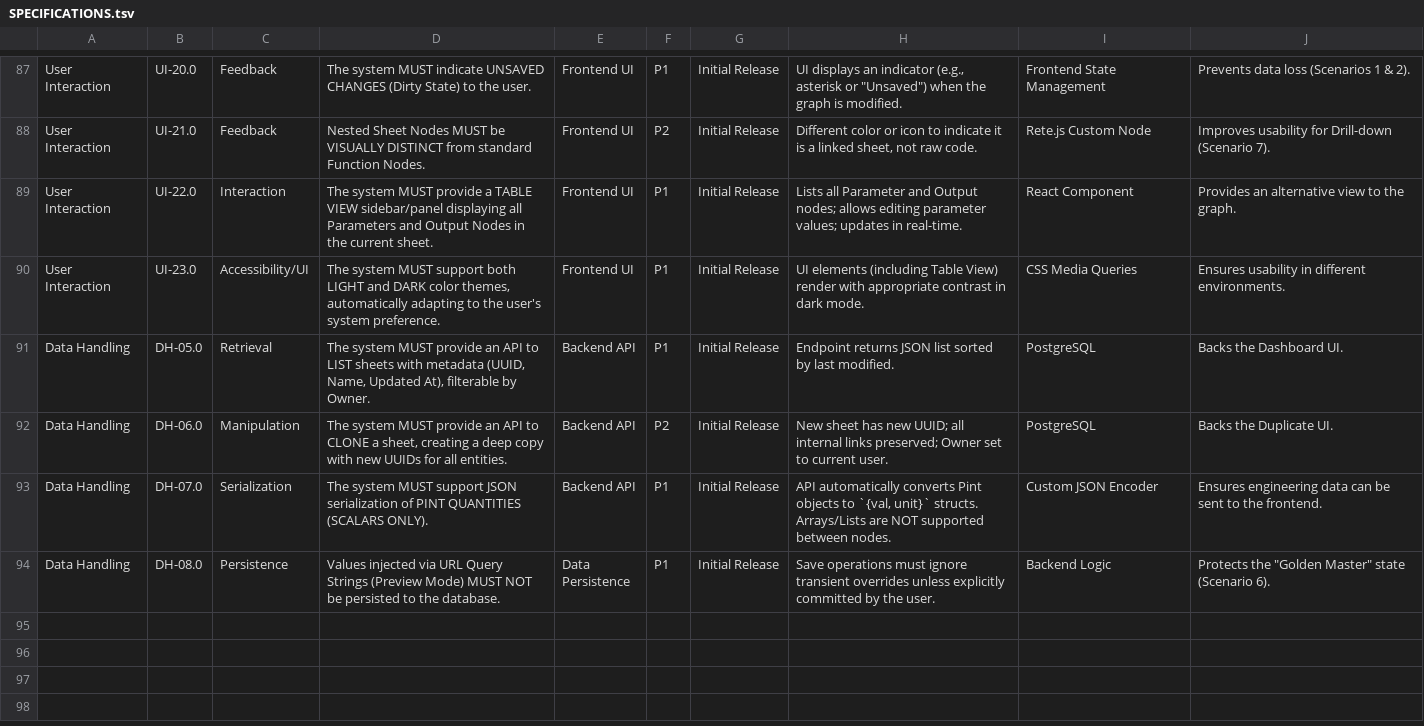
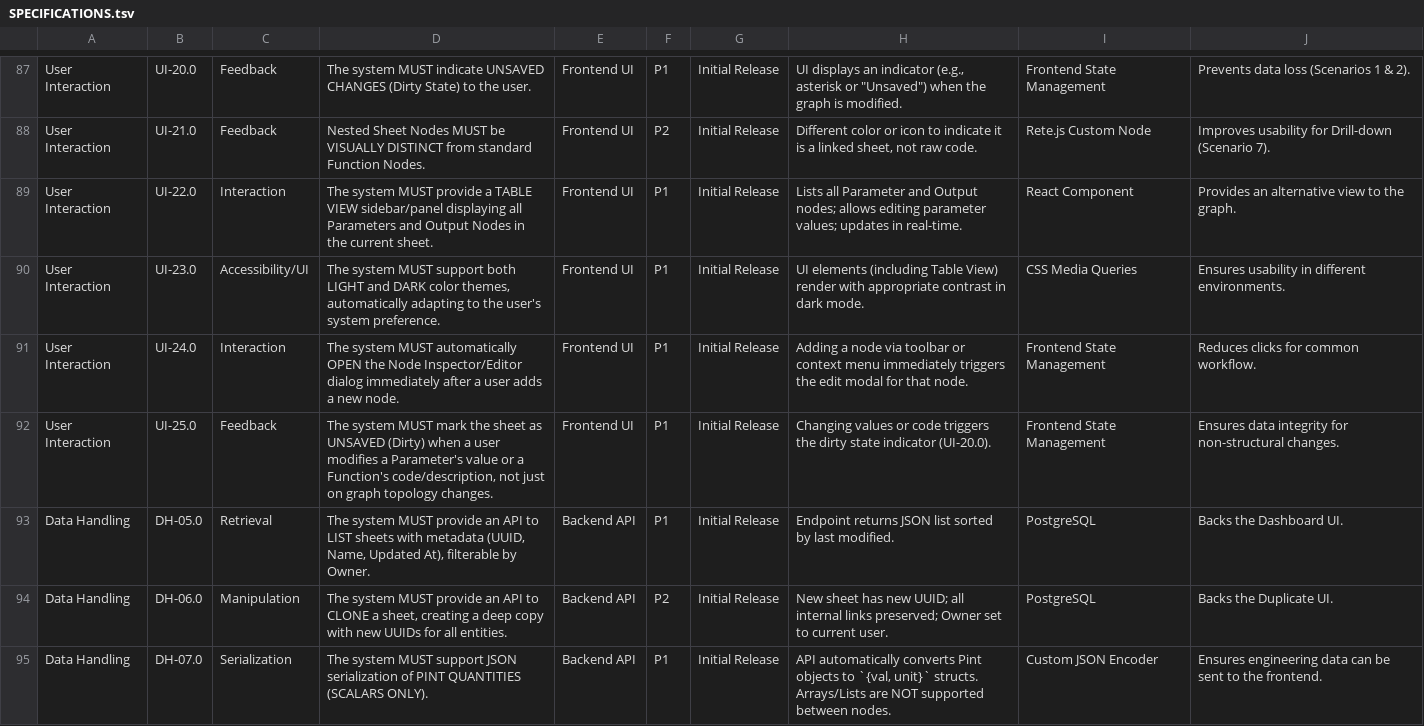
Before and after one commit to tokoro10g/parascope, a TSV file: SPECIFICATIONS.tsv, drawn as a sheet; only a part is shown, gaps mark what is left out; the shorter side is filled out with more unchanged rows.

Commit message:
Update specs: Auto-open editor on add, Unsaved state on value change

```diff
--- a/SPECIFICATIONS.tsv
+++ b/SPECIFICATIONS.tsv
@@ -90,2 +90,4 @@ User Interaction	UI-22.0	Interaction	The system MUST provide a TABLE VIEW sideba
 User Interaction	UI-23.0	Accessibility/UI	The system MUST support both LIGHT and DARK color themes, automatically adapting to the user's system preference.	Frontend UI	P1	Initial Release	UI elements (including Table View) render with appropriate contrast in dark mode.	CSS Media Queries	Ensures usability in different environments.
+User Interaction	UI-24.0	Interaction	The system MUST automatically OPEN the Node Inspector/Editor dialog immediately after a user adds a new node.	Frontend UI	P1	Initial Release	Adding a node via toolbar or context menu immediately triggers the edit modal for that node.	Frontend State Management	Reduces clicks for common workflow.
+User Interaction	UI-25.0	Feedback	The system MUST mark the sheet as UNSAVED (Dirty) when a user modifies a Parameter's value or a Function's code/description, not just on graph topology changes.	Frontend UI	P1	Initial Release	Changing values or code triggers the dirty state indicator (UI-20.0).	Frontend State Management	Ensures data integrity for non-structural changes.
 Data Handling	DH-05.0	Retrieval	The system MUST provide an API to LIST sheets with metadata (UUID, Name, Updated At), filterable by Owner.	Backend API	P1	Initial Release	Endpoint returns JSON list sorted by last modified.	PostgreSQL	Backs the Dashboard UI.
```
Also changed, not shown: 1 other file.
